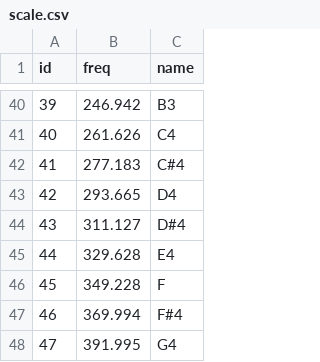
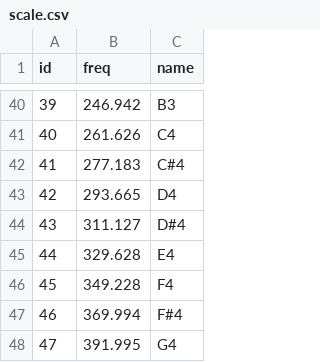
Before and after one commit to minison130/synth, a CSV file: src/notebook/scale.csv, drawn as a sheet; only a part is shown, gaps mark what is left out; the diff names each change by its address in the sheet, - before the commit and + after, or states it on an @@ line.

```diff
--- a/src/notebook/scale.csv
+++ b/src/notebook/scale.csv
-C46 (name): F
+C46 (name): F4
```
Also changed, not shown: 1 other file.
